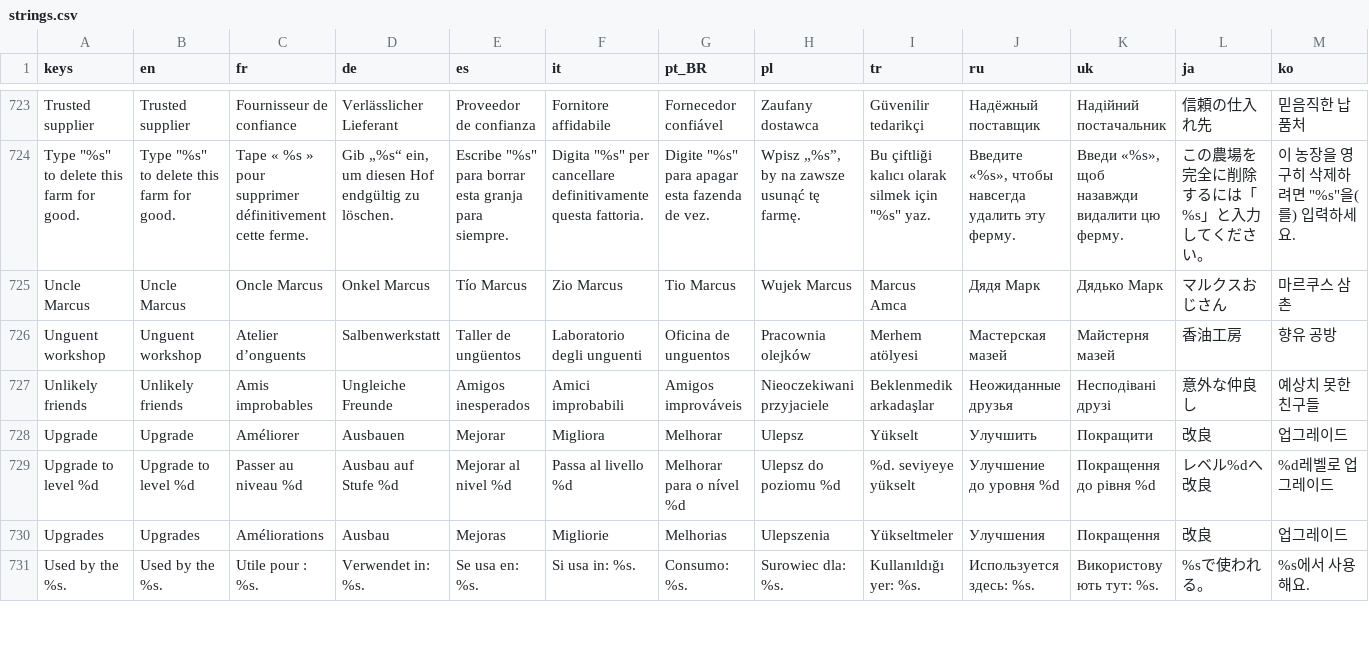
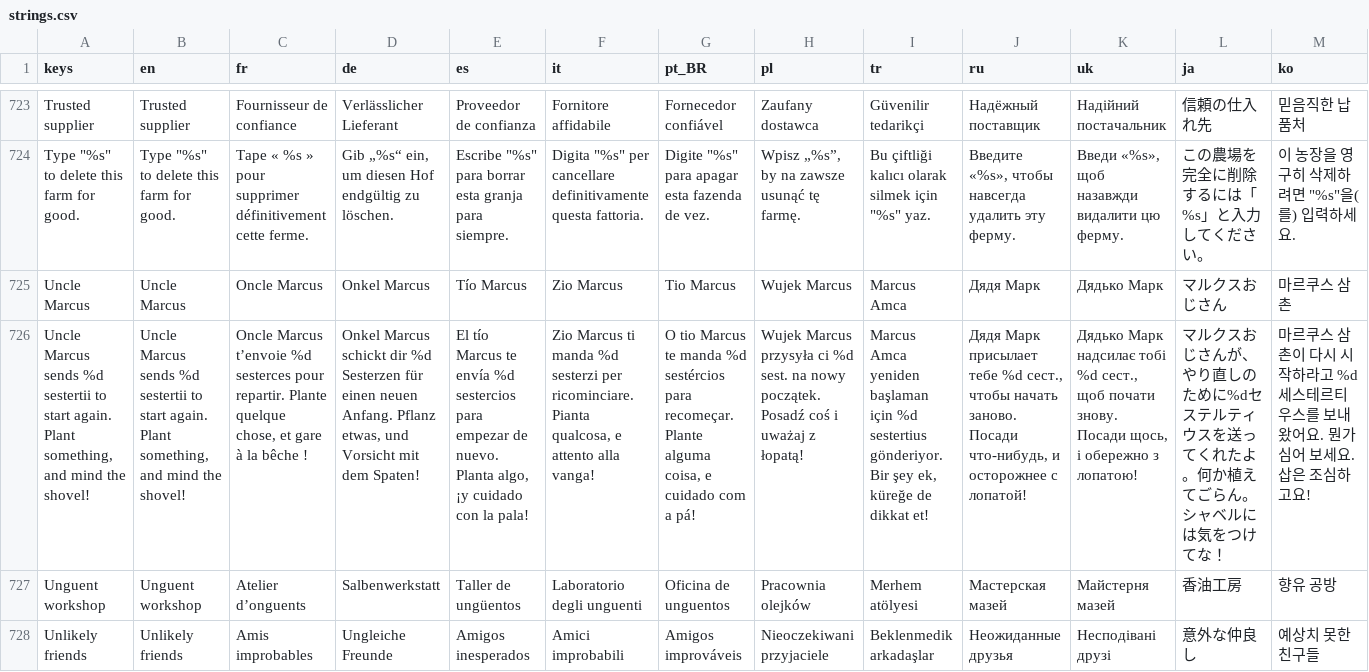
Before and after one commit to Evan260/farmus-maximus, a CSV file: game/translations/strings.csv, drawn as a sheet; only a part is shown, gaps mark what is left out; the shorter side is filled out with more unchanged rows; rows hold the shown columns only; the diff names each change by its address in the sheet, - before the commit and + after, or states it on an @@ line.

```diff
--- a/game/translations/strings.csv
+++ b/game/translations/strings.csv
+row 726: Uncle Marcus sends %d sestertii to start again. Plant something, and mind the shovel! | Uncle Marcus sends %d sestertii to start again. Plant something, and mind the shovel! | Oncle Marcus t’envoie %d sesterces pour repartir. Plante quelque chose, et gare à la bêche ! | Onkel Marcus schickt dir %d Sesterzen für einen neuen Anfang. Pflanz etwas, und Vorsicht mit dem Spaten! | El tío Marcus te envía %d sestercios para empezar de nuevo. Planta algo, ¡y cuidado con la pala! | Zio Marcus ti manda %d sesterzi per ricominciare. Pianta qualcosa, e attento alla vanga! | O tio Marcus te manda %d sestércios para recomeçar. Plante alguma coisa, e cuidado com a pá! | Wujek Marcus przysyła ci %d sest. na nowy początek. Posadź coś i uważaj z łopatą! | Marcus Amca yeniden başlaman için %d sestertius gönderiyor. Bir şey ek, küreğe de dikkat et! | Дядя Марк присылает тебе %d сест., чтобы начать заново. Посади что-нибудь, и осторожнее с лопатой! | Дядько Марк надсилає тобі %d сест., щоб почати знову. Посади щось, і обережно з лопатою! | マルクスおじさんが、やり直しのために%dセステルティウスを送ってくれたよ。何か植えてごらん。シャベルには気をつけてな！ | 마르쿠스 삼촌이 다시 시작하라고 %d세스테르티우스를 보내왔어요. 뭔가 심어 보세요. 삽은 조심하고요!
```
Also changed, not shown: 18 other files.
